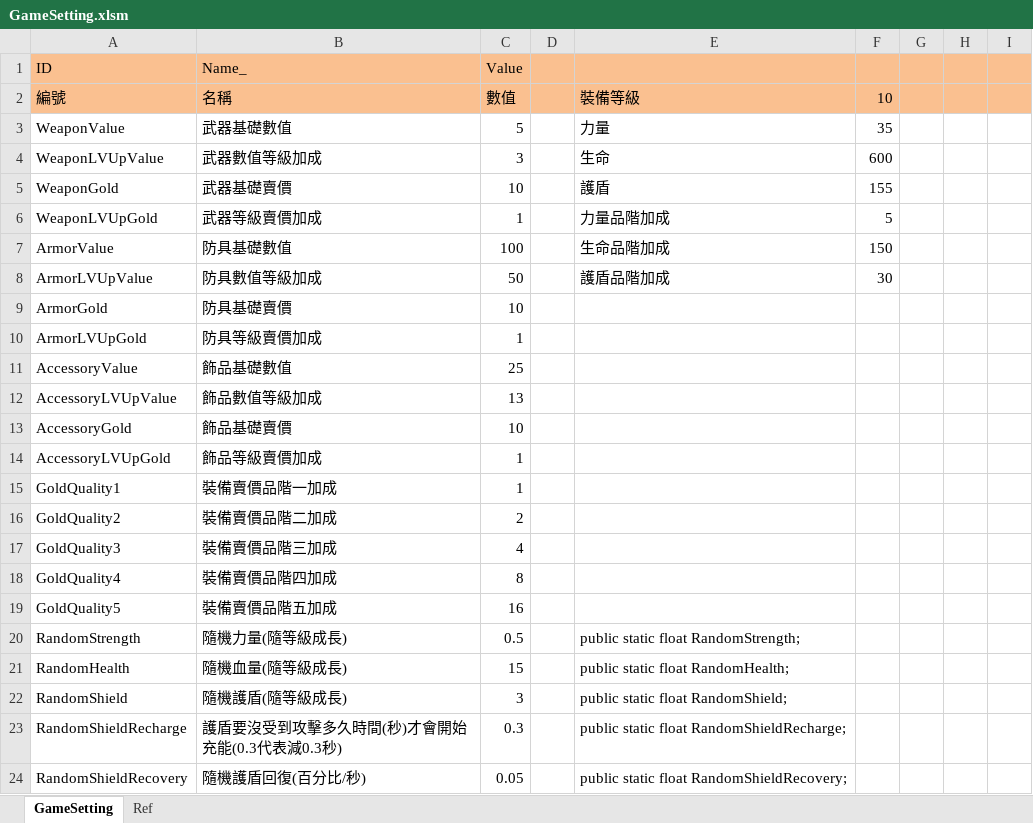
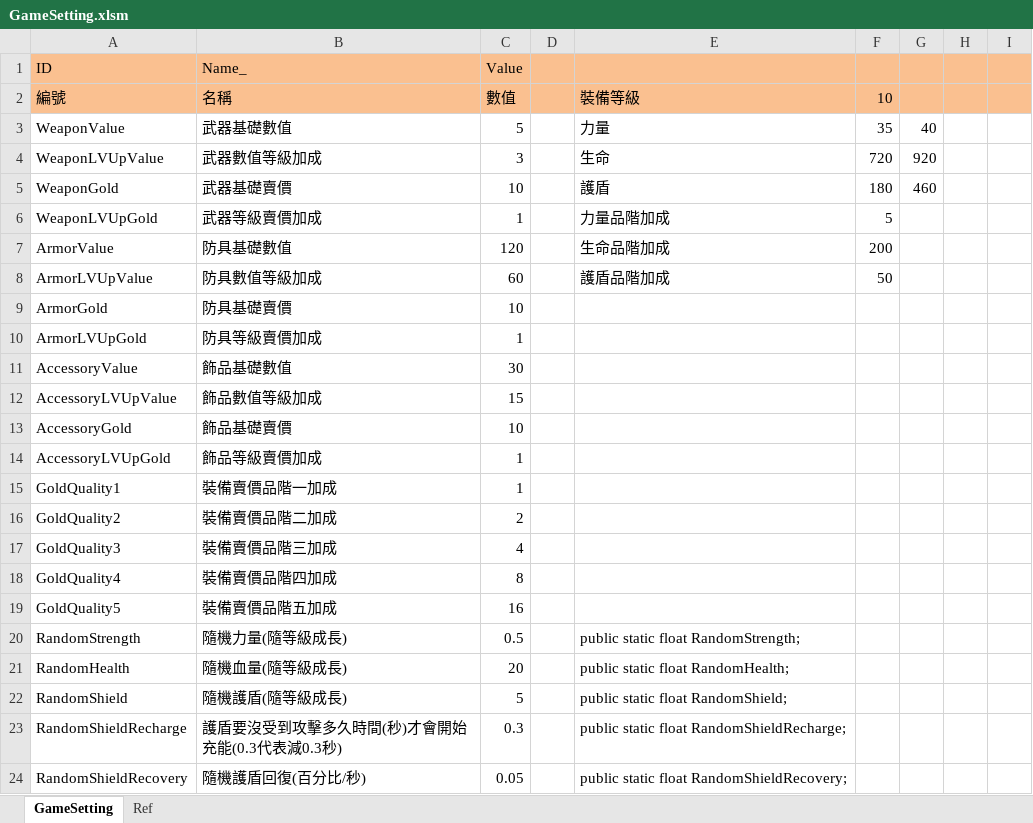
Before and after one commit to scozirge/30sHero, an Excel workbook: 30SecHero/Designer/GameSetting.xlsm, sheet GameSetting, drawn as a sheet; only a part is shown; values as stored, in another font and other column widths than the file's, no borders; the diff names each change by its address in the sheet, - before the commit and + after, or states it on an @@ line.

```diff
--- a/30SecHero/Designer/GameSetting.xlsm (sheet GameSetting)
+++ b/30SecHero/Designer/GameSetting.xlsm (sheet GameSetting)
-G3: (empty)
+G3: 40
-F4: 600
+F4: 720
-G4: (empty)
+G4: 920
-F5: 155
+F5: 180
-G5: (empty)
+G5: 460
-C7 (Value): 100
+C7 (Value): 120
-F7: 150
+F7: 200
-C8 (Value): 50
+C8 (Value): 60
-F8: 30
+F8: 50
-C11 (Value): 25
+C11 (Value): 30
-C12 (Value): 13
+C12 (Value): 15
-C21 (Value): 15
+C21 (Value): 20
-C22 (Value): 3
+C22 (Value): 5
```
Also changed, not shown: 30SecHero/Designer/Strengthen.xlsm, 30SecHero/Designer/String_Enchant.xlsm, 11 other files.
